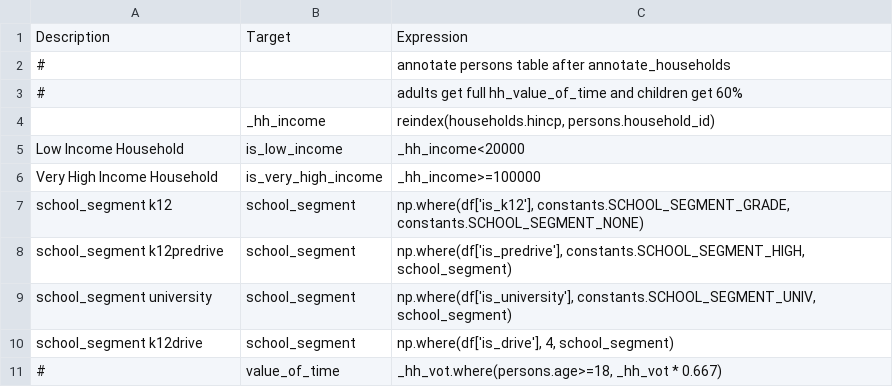
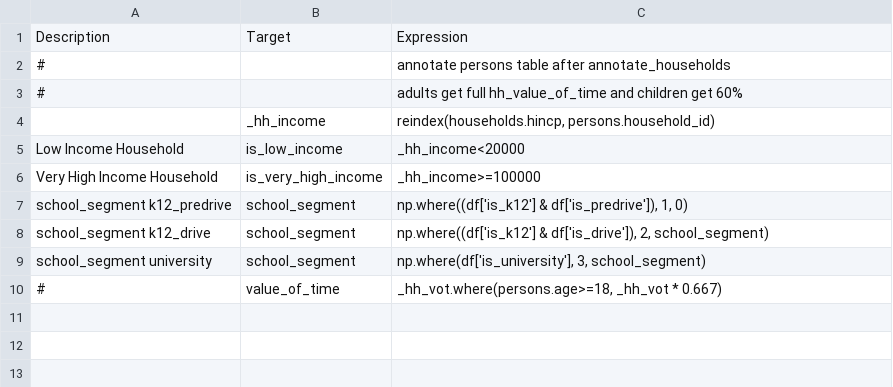
Before and after one commit to wsp-sag/client_arc_activitysim, a CSV file: configs/annotate_persons_after_hh.csv, drawn as a sheet.

Commit message:
simplify the equations and get the proper segmentations.

```diff
--- a/configs/annotate_persons_after_hh.csv
+++ b/configs/annotate_persons_after_hh.csv
@@ -6,6 +6,5 @@ Low Income Household,is_low_income,_hh_income<20000
 Very High Income Household,is_very_high_income,_hh_income>=100000
-school_segment k12,school_segment,"np.where(df['is_k12'], constants.SCHOOL_SEGMENT_GRADE, constants.SCHOOL_SEGMENT_NONE)"
-school_segment k12predrive,school_segment,"np.where(df['is_predrive'], constants.SCHOOL_SEGMENT_HIGH, school_segment)"
-school_segment university,school_segment,"np.where(df['is_university'], constants.SCHOOL_SEGMENT_UNIV, school_segment)"
-school_segment k12drive,school_segment,"np.where(df['is_drive'], 4, school_segment)"
+school_segment k12_predrive,school_segment,"np.where((df['is_k12'] & df['is_predrive']), 1, 0)"
+school_segment k12_drive,school_segment,"np.where((df['is_k12'] & df['is_drive']), 2, school_segment)"
+school_segment university,school_segment,"np.where(df['is_university'], 3, school_segment)"
 #,value_of_time,"_hh_vot.where(persons.age>=18, _hh_vot * 0.667)"
```
